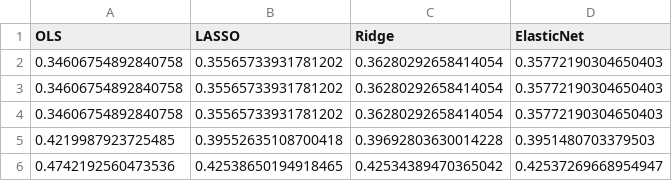
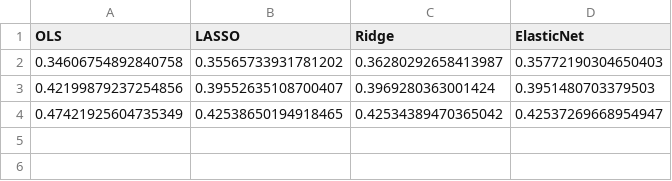
Before and after one commit to mayankmahajan24/FFC, a CSV file: scores_gpa.csv, drawn as a sheet.

```diff
--- a/scores_gpa.csv
+++ b/scores_gpa.csv
@@ -1,6 +1,4 @@
 OLS,LASSO,Ridge,ElasticNet
-0.34606754892840758,0.35565733931781202,0.36280292658414054,0.35772190304650403
-0.34606754892840758,0.35565733931781202,0.36280292658414054,0.35772190304650403
-0.34606754892840758,0.35565733931781202,0.36280292658414054,0.35772190304650403
-0.4219987923725485,0.39552635108700418,0.39692803630014228,0.3951480703379503
-0.4742192560473536,0.42538650194918465,0.42534389470365042,0.42537269668954947
+0.34606754892840758,0.35565733931781202,0.36280292658413987,0.35772190304650403
+0.42199879237254856,0.39552635108700407,0.3969280363001424,0.3951480703379503
+0.47421925604735349,0.42538650194918465,0.42534389470365042,0.42537269668954947
```
Also changed, not shown: prediction_ols.csv, scores_grit.csv, 10 other files.
